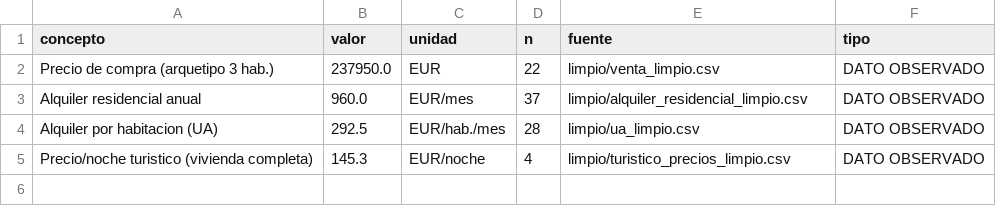
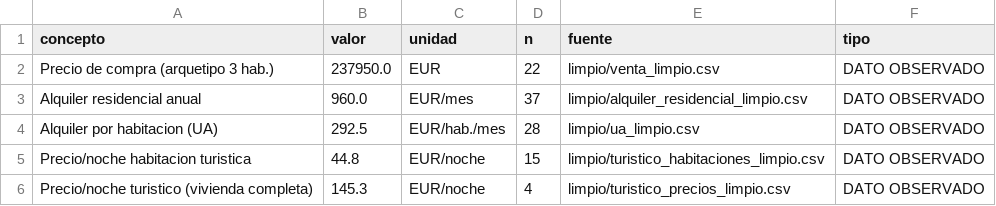
Before and after one commit to janirasl/A.R-san-vicente, a CSV file: eda/datos_observados.csv, drawn as a sheet.

```diff
--- a/eda/datos_observados.csv
+++ b/eda/datos_observados.csv
@@ -4,2 +4,3 @@ Alquiler residencial anual;960.0;EUR/mes;37;limpio/alquiler_residencial_limpio.c
 Alquiler por habitacion (UA);292.5;EUR/hab./mes;28;limpio/ua_limpio.csv;DATO OBSERVADO
+Precio/noche habitacion turistica;44.8;EUR/noche;15;limpio/turistico_habitaciones_limpio.csv;DATO OBSERVADO
 Precio/noche turistico (vivienda completa);145.3;EUR/noche;4;limpio/turistico_precios_limpio.csv;DATO OBSERVADO
```
Also changed, not shown: eda/comparativa_estrategias.csv, eda/comparativa_estrategias_escenarios.csv, 14 other files.
